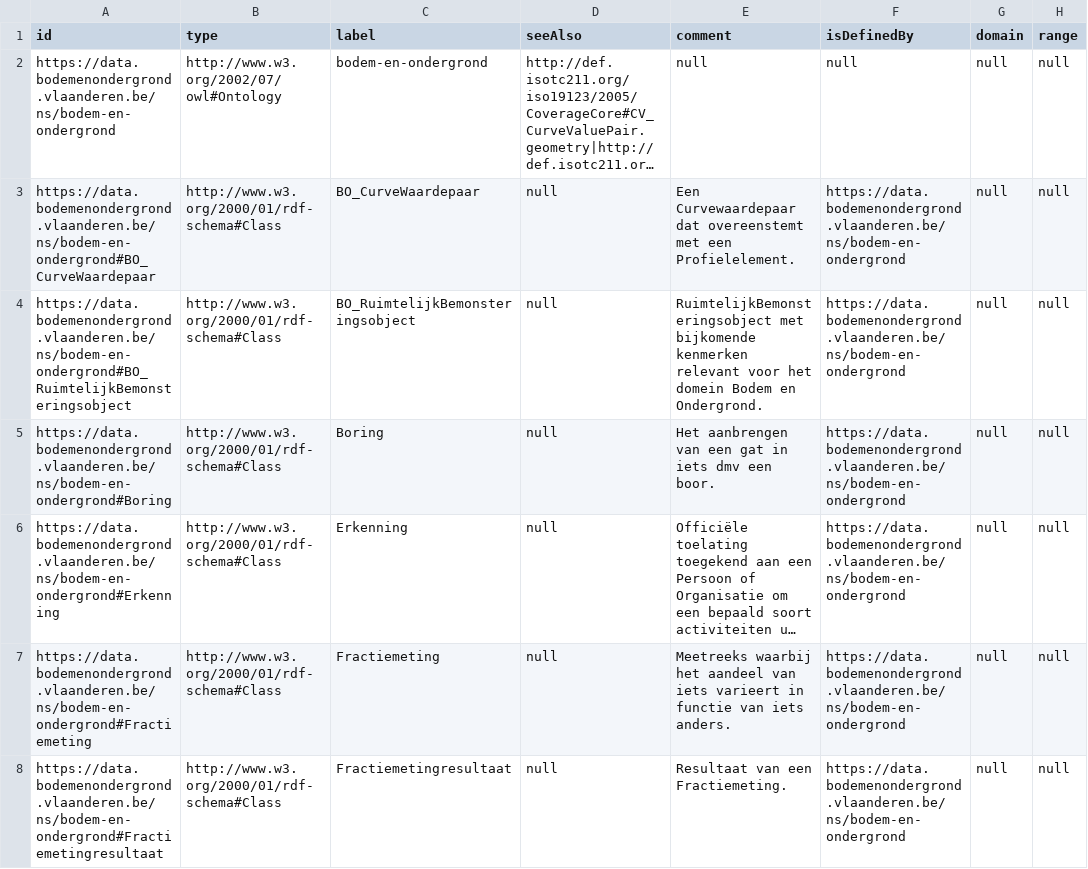
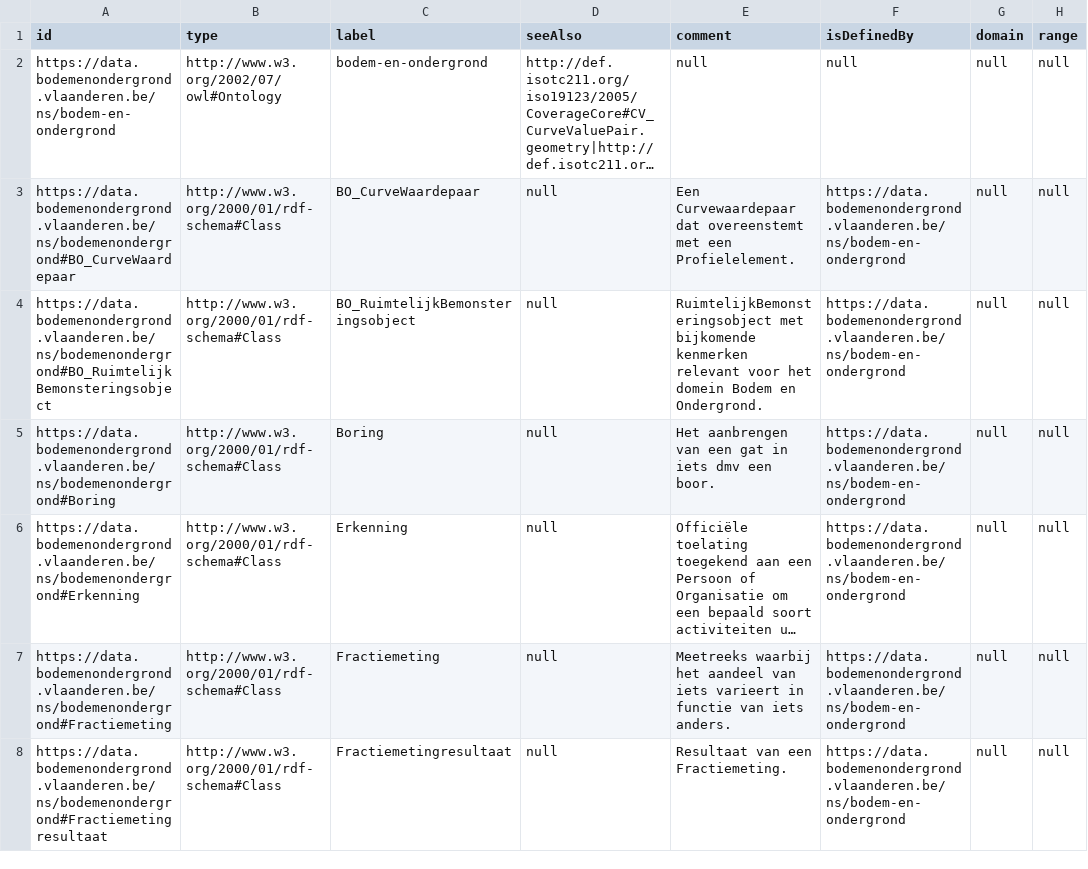
Before and after one commit to bodemenondergrond/ontology, a CSV file: src/main/resources/be/vlaanderen/bodemenondergrond/data/ns/bodem-en-ondergrond/bodem-en-ondergrond.csv, drawn as a sheet; only a part is shown; long unchanged cells end in …; the diff covers the shown part only; the diff names each change by its address in the sheet, - before the commit and + after, or states it on an @@ line.

Commit message:
ns/bodemenondergrond

```diff
--- a/src/main/resources/be/vlaanderen/bodemenondergrond/data/ns/bodem-en-ondergrond/bodem-en-ondergrond.csv
+++ b/src/main/resources/be/vlaanderen/bodemenondergrond/data/ns/bodem-en-ondergrond/bodem-en-ondergrond.csv
-A3 (id): https://data.bodemenondergrond.vlaanderen.be/ns/bodem-en-ondergrond#BO_CurveWaardepaar
+A3 (id): https://data.bodemenondergrond.vlaanderen.be/ns/bodemenondergrond#BO_CurveWaardepaar
-A4 (id): https://data.bodemenondergrond.vlaanderen.be/ns/bodem-en-ondergrond#BO_RuimtelijkBemonsteringsobject
+A4 (id): https://data.bodemenondergrond.vlaanderen.be/ns/bodemenondergrond#BO_RuimtelijkBemonsteringsobject
-A5 (id): https://data.bodemenondergrond.vlaanderen.be/ns/bodem-en-ondergrond#Boring
+A5 (id): https://data.bodemenondergrond.vlaanderen.be/ns/bodemenondergrond#Boring
-A6 (id): https://data.bodemenondergrond.vlaanderen.be/ns/bodem-en-ondergrond#Erkenning
+A6 (id): https://data.bodemenondergrond.vlaanderen.be/ns/bodemenondergrond#Erkenning
-A7 (id): https://data.bodemenondergrond.vlaanderen.be/ns/bodem-en-ondergrond#Fractiemeting
+A7 (id): https://data.bodemenondergrond.vlaanderen.be/ns/bodemenondergrond#Fractiemeting
-A8 (id): https://data.bodemenondergrond.vlaanderen.be/ns/bodem-en-ondergrond#Fractiemetingresultaat
+A8 (id): https://data.bodemenondergrond.vlaanderen.be/ns/bodemenondergrond#Fractiemetingresultaat
```
Also changed, not shown: 40 edited cells elsewhere in this file, 3 other files.
